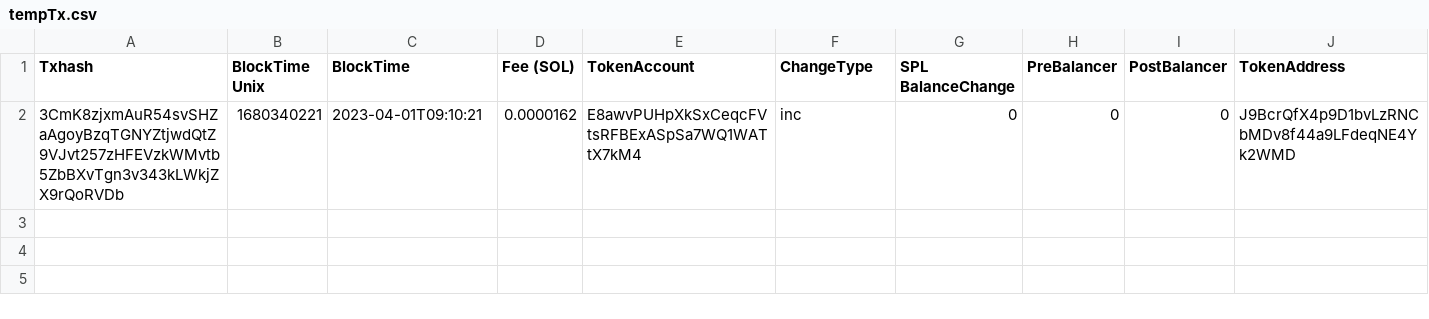
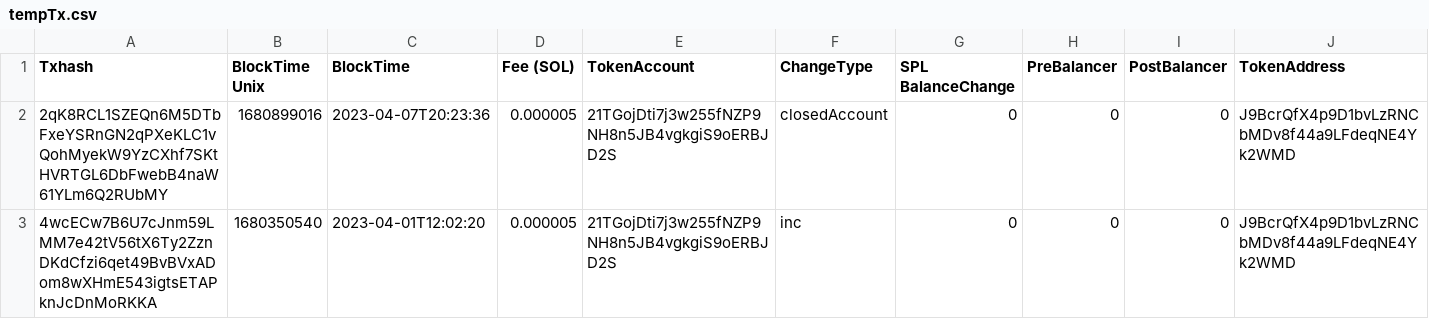
Before and after one commit to Gitmazter/ISC-holder-page, a CSV file: python_service/csv_files/tempTx.csv, drawn as a sheet; only a part is shown; addresses are those after the commit; rows hold the shown columns only; the diff names each change by its address in the sheet, - before the commit and + after, or states it on an @@ line.

Commit message:
anish proposed fixes implemented

```diff
--- a/python_service/csv_files/tempTx.csv
+++ b/python_service/csv_files/tempTx.csv
+row 2: 2qK8RCL1SZEQn6M5DTbFxeYSRnGN2qPXeKLC1vQohMyekW9YzCXhf7SKtHVRTGL6DbFwebB4naW61YLm6Q2RUbMY | 1680899016 | 2023-04-07T20:23:36 | 0.000005 | 21TGojDti7j3w255fNZP9NH8n5JB4vgkgiS9oERBJD2S | closedAccount | 0 | 0 | 0 | J9BcrQfX4p9D1bvLzRNCbMDv8f44a9LFdeqNE4Yk2WMD
-A3 (Txhash): 3CmK8zjxmAuR54svSHZaAgoyBzqTGNYZtjwdQtZ9VJvt257zHFEVzkWMvtb5ZbBXvTgn3v343kLWkjZX9rQoRVDb
+A3 (Txhash): 4wcECw7B6U7cJnm59LMM7e42tV56tX6Ty2ZznDKdCfzi6qet49BvBVxADom8wXHmE543igtsETAPknJcDnMoRKKA
-B3 (BlockTime Unix): 1680340221
+B3 (BlockTime Unix): 1680350540
-C3 (BlockTime): 2023-04-01T09:10:21
+C3 (BlockTime): 2023-04-01T12:02:20
-D3 (Fee (SOL)): 0.0000162
+D3 (Fee (SOL)): 0.000005
-E3 (TokenAccount): E8awvPUHpXkSxCeqcFVtsRFBExASpSa7WQ1WATtX7kM4
+E3 (TokenAccount): 21TGojDti7j3w255fNZP9NH8n5JB4vgkgiS9oERBJD2S
```
